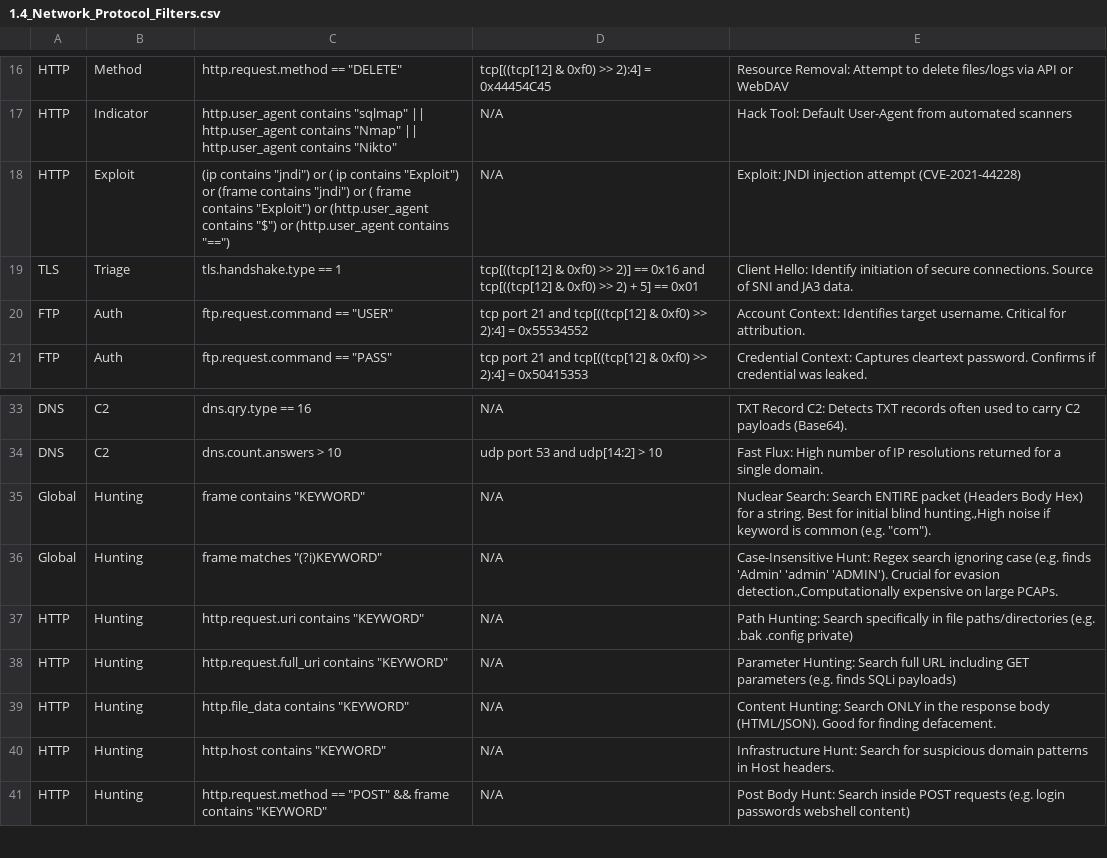
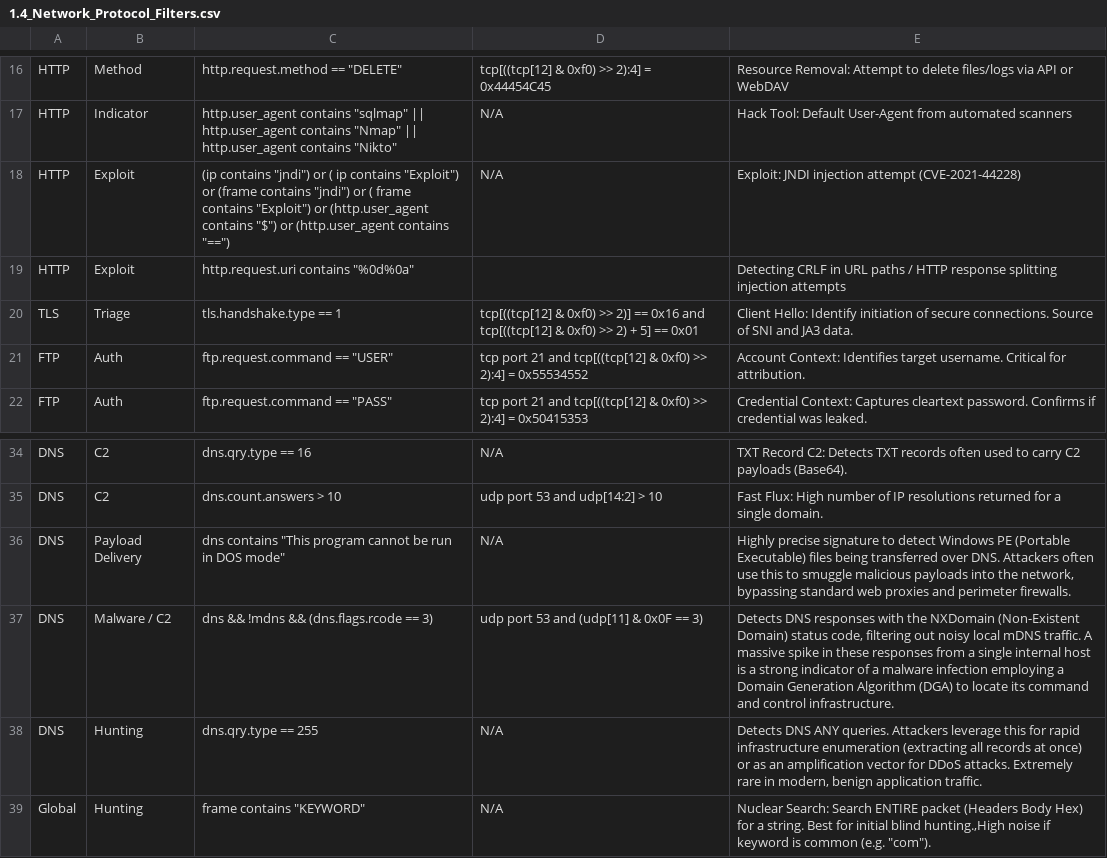
Before and after one commit to UmbraResonance/Blue_Team_Hunting_Field_Notes, a CSV file: 01_Hunting_Cheatsheets/1.4_Network_Protocol_Filters.csv, drawn as a sheet; only a part is shown, gaps mark what is left out; the shorter side is filled out with more unchanged rows.

Commit message:
Update 1.4_Network_Protocol_Filters.csv

```diff
--- a/01_Hunting_Cheatsheets/1.4_Network_Protocol_Filters.csv
+++ b/01_Hunting_Cheatsheets/1.4_Network_Protocol_Filters.csv
@@ -18,2 +18,3 @@ HTTP,Indicator,"http.user_agent contains ""sqlmap"" || http.user_agent contains
 HTTP,Exploit,"(ip contains ""jndi"") or ( ip contains ""Exploit"") or (frame contains ""jndi"") or ( frame contains ""Exploit"") or (http.user_agent contains ""$"") or (http.user_agent contains ""=="")  ",N/A,Exploit: JNDI injection attempt (CVE-2021-44228)
+HTTP,Exploit,"http.request.uri contains ""%0d%0a""",,Detecting CRLF in URL paths / HTTP response splitting injection attempts
 TLS,Triage,tls.handshake.type == 1,tcp[((tcp[12] & 0xf0) >> 2)] == 0x16 and tcp[((tcp[12] & 0xf0) >> 2) + 5] == 0x01,Client Hello: Identify initiation of secure connections. Source of SNI and JA3 data.
@@ -34,2 +35,5 @@ DNS,C2,dns.qry.type == 16,N/A,TXT Record C2: Detects TXT records often used to c
 DNS,C2,dns.count.answers > 10,udp port 53 and udp[14:2] > 10,Fast Flux: High number of IP resolutions returned for a single domain.
+DNS,Payload Delivery,"dns contains ""This program cannot be run in DOS mode""",N/A,"Highly precise signature to detect Windows PE (Portable Executable) files being transferred over DNS. Attackers often use this to smuggle malicious payloads into the network, bypassing standard web proxies and perimeter firewalls."
+DNS,Malware / C2,dns && !mdns && (dns.flags.rcode == 3),udp port 53 and (udp[11] & 0x0F == 3),"Detects DNS responses with the NXDomain (Non-Existent Domain) status code, filtering out noisy local mDNS traffic. A massive spike in these responses from a single internal host is a strong indicator of a malware infection employing a Domain Generation Algorithm (DGA) to locate its command and control infrastructure."
+DNS,Hunting,dns.qry.type == 255,N/A,"Detects DNS ANY queries. Attackers leverage this for rapid infrastructure enumeration (extracting all records at once) or as an amplification vector for DDoS attacks. Extremely rare in modern, benign application traffic."
 Global,Hunting,"frame contains ""KEYWORD""",N/A,"Nuclear Search: Search ENTIRE packet (Headers Body Hex) for a string. Best for initial blind hunting.,High noise if keyword is common (e.g. ""com"")."
```
